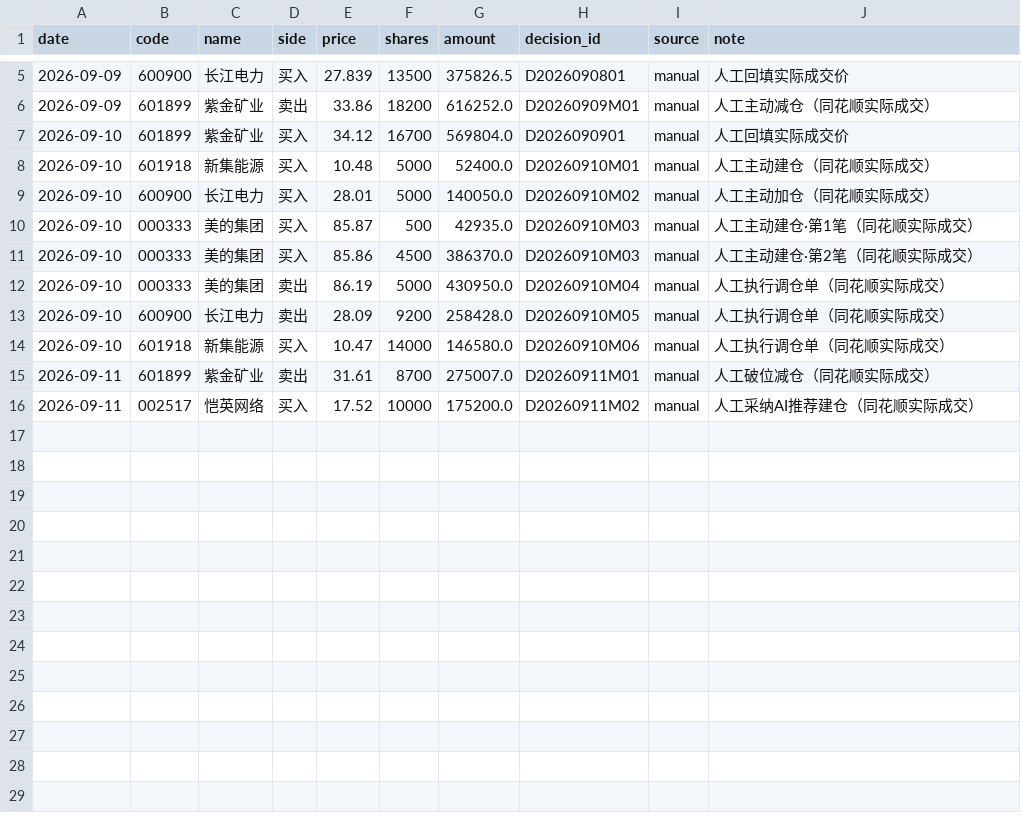
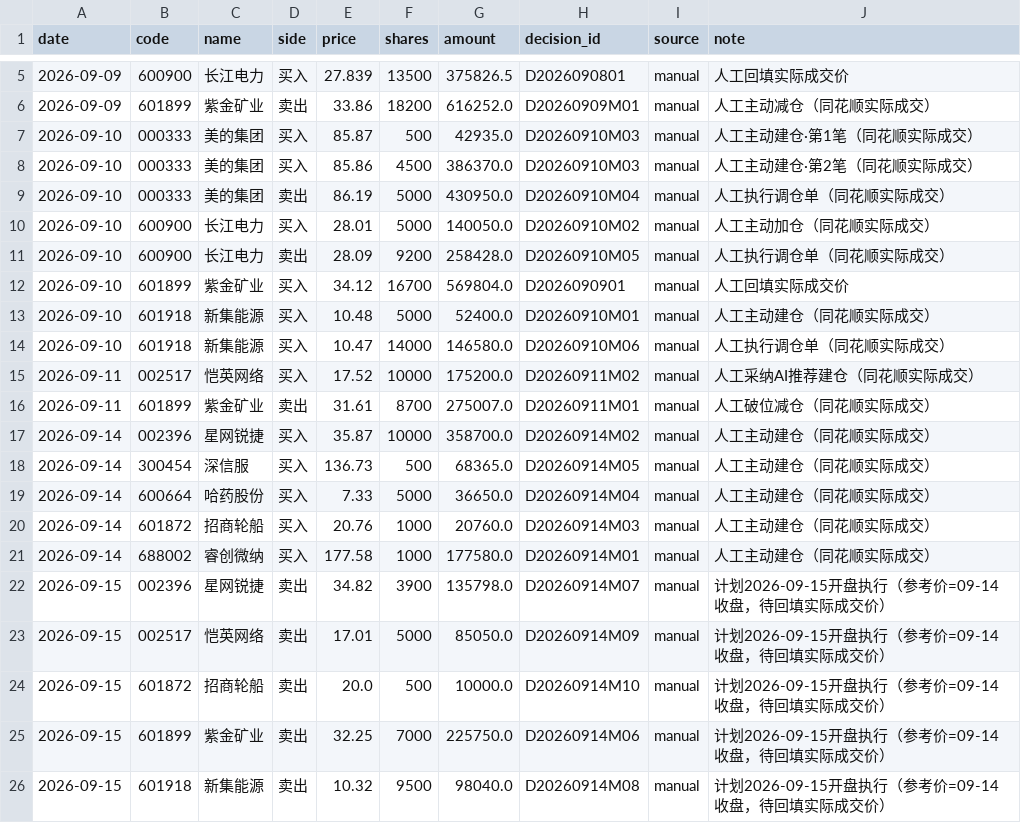
Before and after one commit to Albertdev12/pbl-workflow, a CSV file: data/trades.csv, drawn as a sheet; only a part is shown, gaps mark what is left out.

Commit message:
同步 data/trades.csv（2026-09-13 修正数据源后重建）

```diff
--- a/data/trades.csv
+++ b/data/trades.csv
@@ -6,5 +6,2 @@
 2026-09-09,601899,紫金矿业,卖出,33.86,18200,616252.0,D20260909M01,manual,人工主动减仓（同花顺实际成交）
-2026-09-10,601899,紫金矿业,买入,34.12,16700,569804.0,D2026090901,manual,人工回填实际成交价
-2026-09-10,601918,新集能源,买入,10.48,5000,52400.0,D20260910M01,manual,人工主动建仓（同花顺实际成交）
-2026-09-10,600900,长江电力,买入,28.01,5000,140050.0,D20260910M02,manual,人工主动加仓（同花顺实际成交）
 2026-09-10,000333,美的集团,买入,85.87,500,42935.0,D20260910M03,manual,人工主动建仓·第1笔（同花顺实际成交）
@@ -12,5 +9,18 @@
 2026-09-10,000333,美的集团,卖出,86.19,5000,430950.0,D20260910M04,manual,人工执行调仓单（同花顺实际成交）
+2026-09-10,600900,长江电力,买入,28.01,5000,140050.0,D20260910M02,manual,人工主动加仓（同花顺实际成交）
 2026-09-10,600900,长江电力,卖出,28.09,9200,258428.0,D20260910M05,manual,人工执行调仓单（同花顺实际成交）
+2026-09-10,601899,紫金矿业,买入,34.12,16700,569804.0,D2026090901,manual,人工回填实际成交价
+2026-09-10,601918,新集能源,买入,10.48,5000,52400.0,D20260910M01,manual,人工主动建仓（同花顺实际成交）
 2026-09-10,601918,新集能源,买入,10.47,14000,146580.0,D20260910M06,manual,人工执行调仓单（同花顺实际成交）
+2026-09-11,002517,恺英网络,买入,17.52,10000,175200.0,D20260911M02,manual,人工采纳AI推荐建仓（同花顺实际成交）
 2026-09-11,601899,紫金矿业,卖出,31.61,8700,275007.0,D20260911M01,manual,人工破位减仓（同花顺实际成交）
-2026-09-11,002517,恺英网络,买入,17.52,10000,175200.0,D20260911M02,manual,人工采纳AI推荐建仓（同花顺实际成交）
+2026-09-14,002396,星网锐捷,买入,35.87,10000,358700.0,D20260914M02,manual,人工主动建仓（同花顺实际成交）
+2026-09-14,300454,深信服,买入,136.73,500,68365.0,D20260914M05,manual,人工主动建仓（同花顺实际成交）
+2026-09-14,600664,哈药股份,买入,7.33,5000,36650.0,D20260914M04,manual,人工主动建仓（同花顺实际成交）
+2026-09-14,601872,招商轮船,买入,20.76,1000,20760.0,D20260914M03,manual,人工主动建仓（同花顺实际成交）
+2026-09-14,688002,睿创微纳,买入,177.58,1000,177580.0,D20260914M01,manual,人工主动建仓（同花顺实际成交）
+2026-09-15,002396,星网锐捷,卖出,34.82,3900,135798.0,D20260914M07,manual,计划2026-09-15开盘执行（参考价=09-14收盘，待回填实际成交价）
+2026-09-15,002517,恺英网络,卖出,17.01,5000,85050.0,D20260914M09,manual,计划2026-09-15开盘执行（参考价=09-14收盘，待回填实际成交价）
+2026-09-15,601872,招商轮船,卖出,20.0,500,10000.0,D20260914M10,manual,计划2026-09-15开盘执行（参考价=09-14收盘，待回填实际成交价）
+2026-09-15,601899,紫金矿业,卖出,32.25,7000,225750.0,D20260914M06,manual,计划2026-09-15开盘执行（参考价=09-14收盘，待回填实际成交价）
+2026-09-15,601918,新集能源,卖出,10.32,9500,98040.0,D20260914M08,manual,计划2026-09-15开盘执行（参考价=09-14收盘，待回填实际成交价）
```
